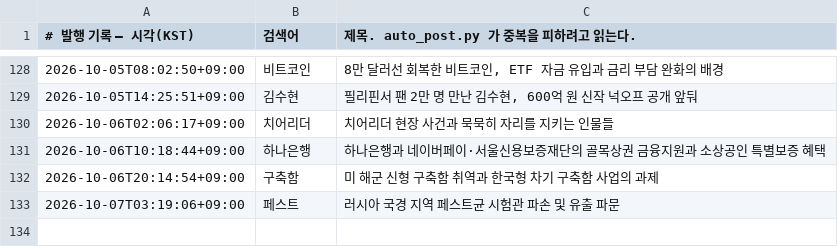
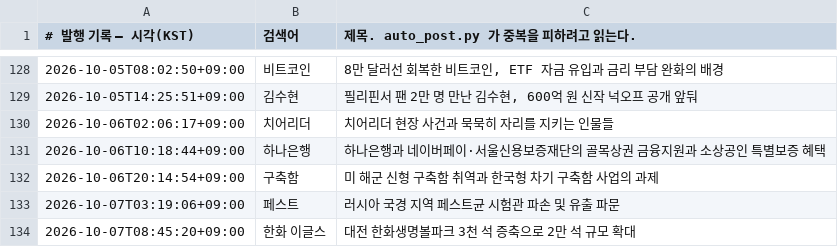
Before and after one commit to Justies83/JUSTIES, a TSV file: scripts/blogspot/state/published.tsv, drawn as a sheet; only a part is shown, gaps mark what is left out.

Commit message:
블로그 자동 발행 기록 [skip ci]

```diff
--- a/scripts/blogspot/state/published.tsv
+++ b/scripts/blogspot/state/published.tsv
@@ -133 +133,2 @@
 2026-10-07T03:19:06+09:00	페스트	러시아 국경 지역 페스트균 시험관 파손 및 유출 파문
+2026-10-07T08:45:20+09:00	한화 이글스	대전 한화생명볼파크 3천 석 증축으로 2만 석 규모 확대
```
